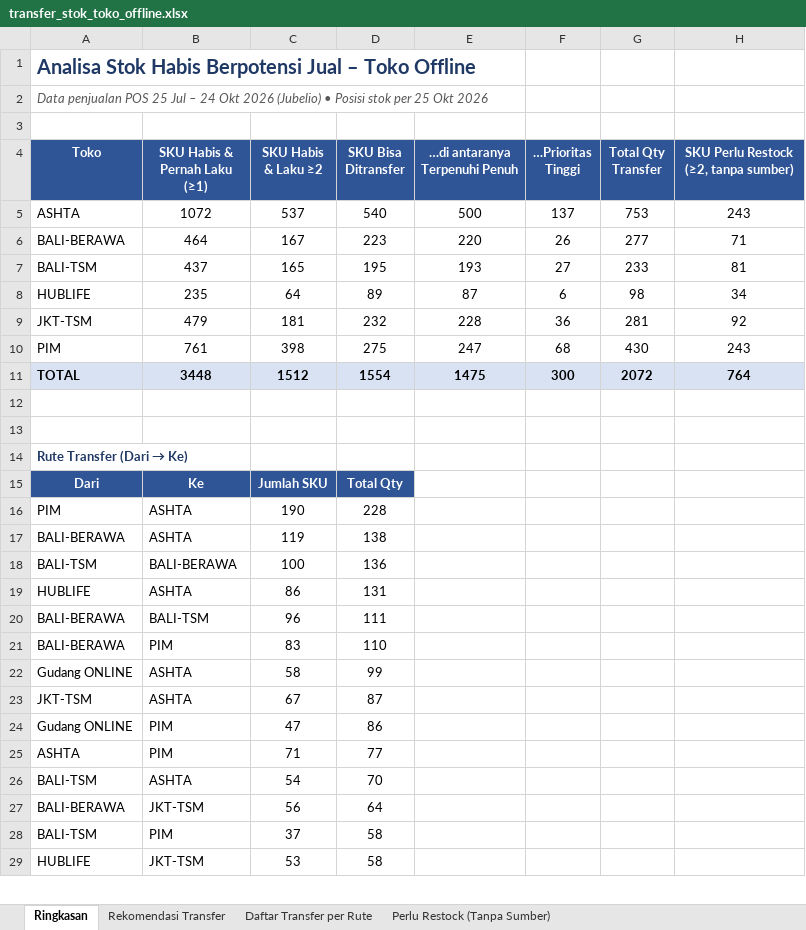
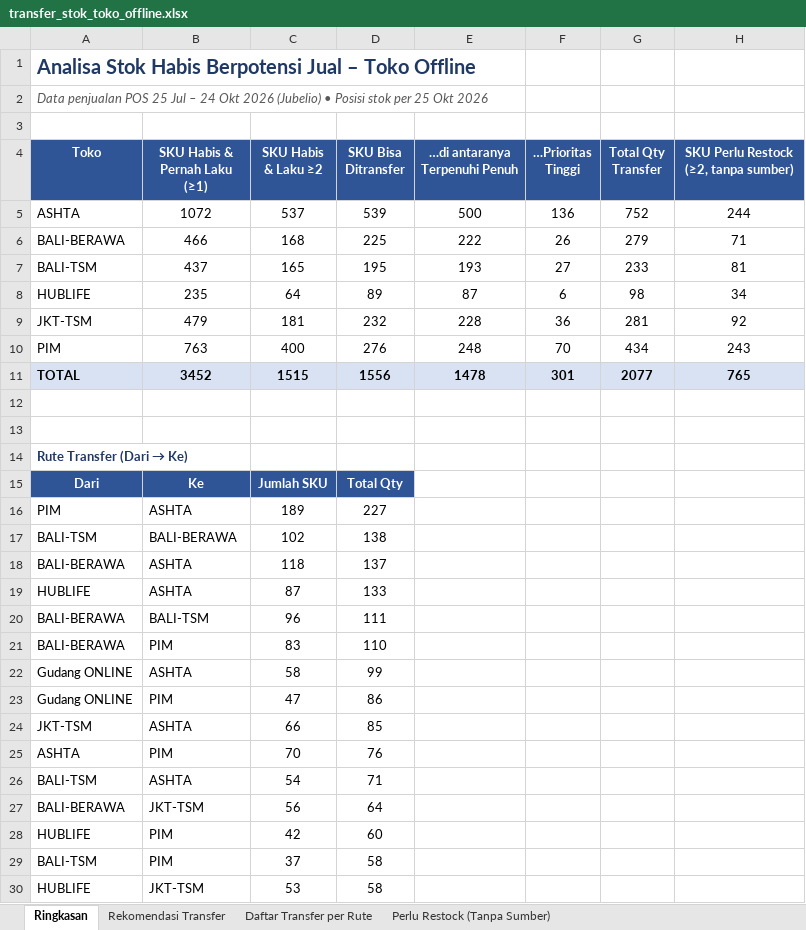
Before and after one commit to stevetsurface/sinar-starbooks-sales, an Excel workbook: data/transfer_stok_toko_offline.xlsx, sheet Ringkasan, drawn as a sheet; only a part is shown; values as stored, in another font and other column widths than the file's, no borders; removed rows and columns are numbered as before the commit, all else as after; the diff covers the shown part only; the diff names each change by its address in the sheet, - before the commit and + after, or states it on an @@ line.

```diff
--- a/data/transfer_stok_toko_offline.xlsx (sheet Ringkasan)
+++ b/data/transfer_stok_toko_offline.xlsx (sheet Ringkasan)
-D5 (SKU Bisa Ditransfer): 540
+D5 (SKU Bisa Ditransfer): 539
-F5 (…Prioritas Tinggi): 137
+F5 (…Prioritas Tinggi): 136
-G5 (Total Qty Transfer): 753
+G5 (Total Qty Transfer): 752
-H5: 243
+H5: 244
-B6 (SKU Habis & Pernah Laku (≥1)): 464
+B6 (SKU Habis & Pernah Laku (≥1)): 466
-C6 (SKU Habis & Laku ≥2): 167
+C6 (SKU Habis & Laku ≥2): 168
-D6 (SKU Bisa Ditransfer): 223
+D6 (SKU Bisa Ditransfer): 225
-E6 (…di antaranya Terpenuhi Penuh): 220
+E6 (…di antaranya Terpenuhi Penuh): 222
-G6 (Total Qty Transfer): 277
+G6 (Total Qty Transfer): 279
-row 10: PIM | 761 | 398 | 275 | 247 | 68 | 430 | 243
-row 11: TOTAL | 3448 | 1512 | 1554 | 1475 | 300 | 2072 | 764
+row 10: PIM | 763 | 400 | 276 | 248 | 70 | 434 | 243
+row 11: TOTAL | 3452 | 1515 | 1556 | 1478 | 301 | 2077 | 765
-C16 (SKU Habis & Laku ≥2): 190
+C16 (SKU Habis & Laku ≥2): 189
-D16 (SKU Bisa Ditransfer): 228
+D16 (SKU Bisa Ditransfer): 227
-row 17: BALI-BERAWA | ASHTA | 119 | 138
-C17 (SKU Habis & Laku ≥2): 100
+C17 (SKU Habis & Laku ≥2): 102
-D17 (SKU Bisa Ditransfer): 136
+D17 (SKU Bisa Ditransfer): 138
+row 18: BALI-BERAWA | ASHTA | 118 | 137
-C19 (SKU Habis & Laku ≥2): 86
+C19 (SKU Habis & Laku ≥2): 87
-D19 (SKU Bisa Ditransfer): 131
+D19 (SKU Bisa Ditransfer): 133
-row 23: JKT-TSM | ASHTA | 67 | 87
+row 24: JKT-TSM | ASHTA | 66 | 85
-C25 (SKU Habis & Laku ≥2): 71
+C25 (SKU Habis & Laku ≥2): 70
-D25 (SKU Bisa Ditransfer): 77
+D25 (SKU Bisa Ditransfer): 76
-D26 (SKU Bisa Ditransfer): 70
+D26 (SKU Bisa Ditransfer): 71
+row 28: HUBLIFE | PIM | 42 | 60
```
Also changed, not shown: 1 added row, 2 removed rows and 4 edited cells elsewhere in this sheet, sheet Rekomendasi Transfer, sheet Daftar Transfer per Rute, sheet Perlu Restock (Tanpa Sumber), 25 other files.
